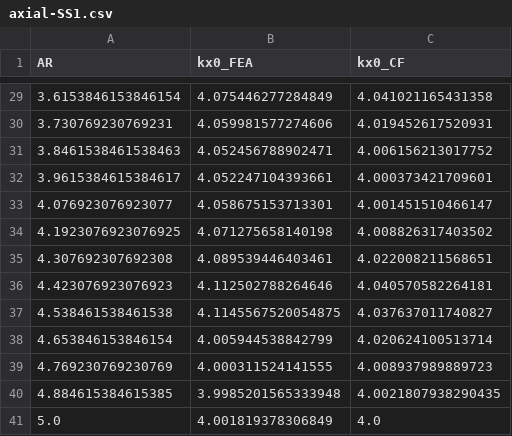
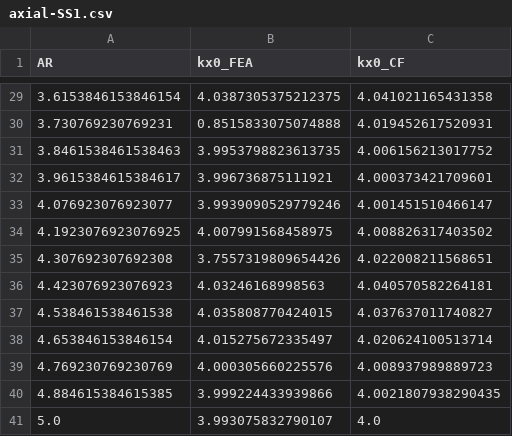
Before and after one commit to smdogroup/tacs, a CSV file: examples/buckling_plate/affine_study/axial-SS1.csv, drawn as a sheet; only a part is shown, gaps mark what is left out; the diff covers the shown part only.

```diff
--- a/examples/buckling_plate/affine_study/axial-SS1.csv
+++ b/examples/buckling_plate/affine_study/axial-SS1.csv
@@ -29,13 +29,13 @@ AR,kx0_FEA,kx0_CF
-3.6153846153846154,4.075446277284849,4.041021165431358
-3.730769230769231,4.059981577274606,4.019452617520931
-3.8461538461538463,4.052456788902471,4.006156213017752
-3.9615384615384617,4.052247104393661,4.000373421709601
-4.076923076923077,4.058675153713301,4.001451510466147
-4.1923076923076925,4.071275658140198,4.008826317403502
-4.307692307692308,4.089539446403461,4.022008211568651
-4.423076923076923,4.112502788264646,4.040570582264181
-4.538461538461538,4.1145567520054875,4.037637011740827
-4.653846153846154,4.005944538842799,4.020624100513714
-4.769230769230769,4.000311524141555,4.008937989889723
-4.884615384615385,3.9985201565333948,4.0021807938290435
-5.0,4.001819378306849,4.0
+3.6153846153846154,4.0387305375212375,4.041021165431358
+3.730769230769231,0.8515833075074888,4.019452617520931
+3.8461538461538463,3.9953798823613735,4.006156213017752
+3.9615384615384617,3.996736875111921,4.000373421709601
+4.076923076923077,3.9939090529779246,4.001451510466147
+4.1923076923076925,4.007991568458975,4.008826317403502
+4.307692307692308,3.7557319809654426,4.022008211568651
+4.423076923076923,4.03246168998563,4.040570582264181
+4.538461538461538,4.035808770424015,4.037637011740827
+4.653846153846154,4.015275672335497,4.020624100513714
+4.769230769230769,4.000305660225576,4.008937989889723
+4.884615384615385,3.999224433939866,4.0021807938290435
+5.0,3.993075832790107,4.0
```
Also changed, not shown: 27 edited cells elsewhere in this file, examples/buckling_plate/affine_study/axial-SS2.csv, 2 other files.
